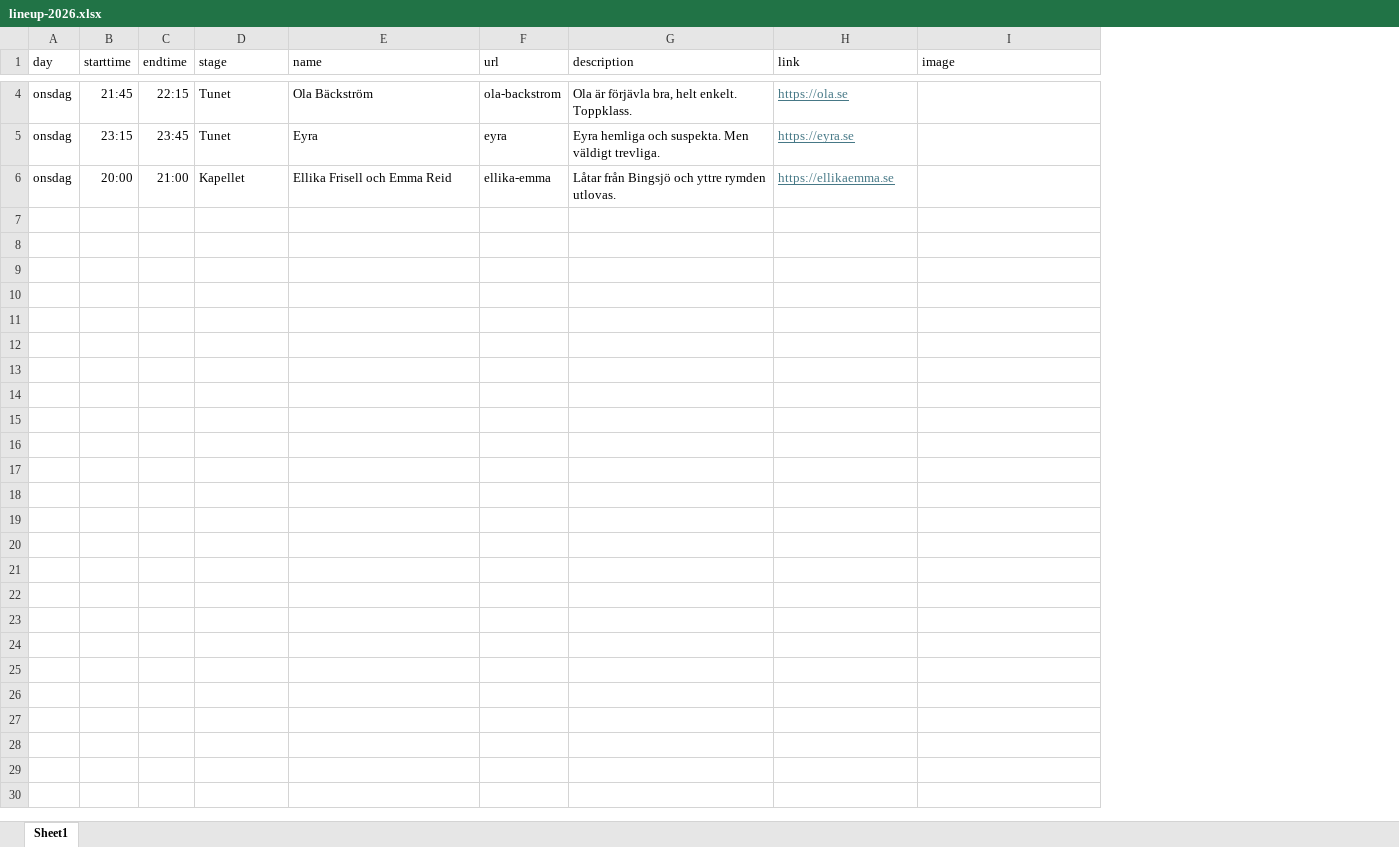
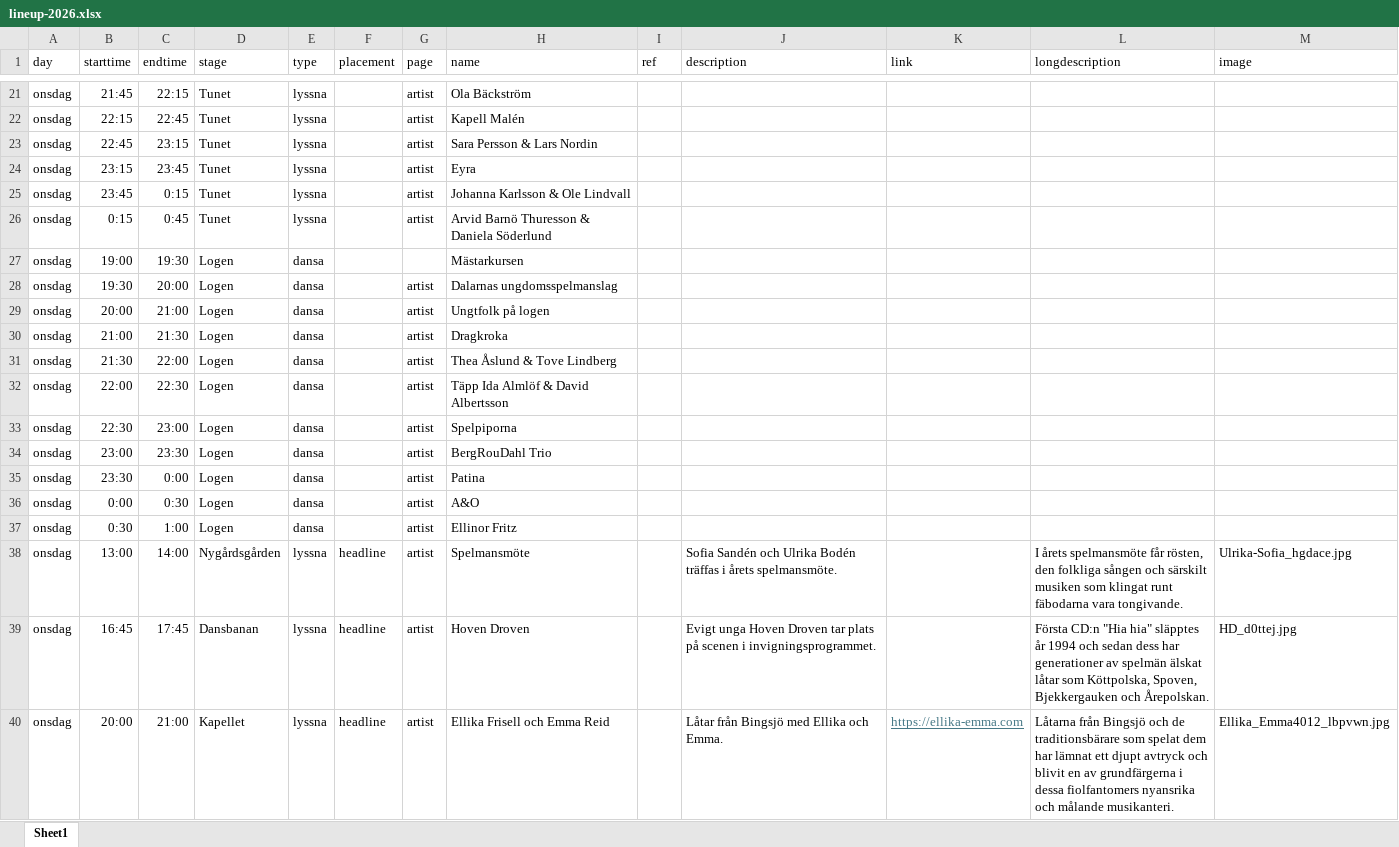
Before and after one commit to bingsjostamman/bingsjostamman.se, an Excel workbook: data/lineup-2026.xlsx, sheet Sheet1, drawn as a sheet; only a part is shown, gaps mark what is left out; values as stored, in another font and other column widths than the file's, no borders; removed rows and columns are numbered as before the commit, all else as after; the diff covers the shown part only; the diff names each change by its address in the sheet, - before the commit and + after, or states it on an @@ line.

Commit message:
artist list component and duplicate structure to all years for now

```diff
--- a/data/lineup-2026.xlsx (sheet Sheet1)
+++ b/data/lineup-2026.xlsx (sheet Sheet1)
+column E (type), row 21: lyssna; row 24: lyssna; row 40: lyssna
+column F (placement), row 40: headline
+column G (page), row 21: artist; row 24: artist; row 40: artist
-column F (url), rows 4-6: ola-backstrom | eyra | ellika-emma
+column I (ref), empty
+column L (longdescription), row 40: Låtarna från Bingsjö och de traditionsbärare som spelat dem har lämnat ett djupt avtryck och blivit en av grundfärgerna i dessa fiolfantomers nyansrika och målande musikanteri.
-J21 (description): Ola är förjävla bra, helt enkelt. Toppklass.
+J21 (description): (empty)
-K21 (link): https://ola.se
+K21 (link): (empty)
+row 22: onsdag | 22:15 | 22:45 | Tunet | lyssna |  | artist | Kapell Malén
+row 23: onsdag | 22:45 | 23:15 | Tunet | lyssna |  | artist | Sara Persson & Lars Nordin
-J24 (description): Eyra hemliga och suspekta. Men väldigt trevliga.
+J24 (description): (empty)
-K24 (link): https://eyra.se
+K24 (link): (empty)
+row 25: onsdag | 23:45 | 0:15 | Tunet | lyssna |  | artist | Johanna Karlsson & Ole Lindvall
+row 26: onsdag | 0:15 | 0:45 | Tunet | lyssna |  | artist | Arvid Barnö Thuresson & Daniela Söderlund
+row 27: onsdag | 19:00 | 19:30 | Logen | dansa |  |  | Mästarkursen
+row 28: onsdag | 19:30 | 20:00 | Logen | dansa |  | artist | Dalarnas ungdomsspelmanslag
+row 29: onsdag | 20:00 | 21:00 | Logen | dansa |  | artist | Ungtfolk på logen
+row 30: onsdag | 21:00 | 21:30 | Logen | dansa |  | artist | Dragkroka
+row 31: onsdag | 21:30 | 22:00 | Logen | dansa |  | artist | Thea Åslund & Tove Lindberg
+row 32: onsdag | 22:00 | 22:30 | Logen | dansa |  | artist | Täpp Ida Almlöf & David Albertsson
+row 33: onsdag | 22:30 | 23:00 | Logen | dansa |  | artist | Spelpiporna
+row 34: onsdag | 23:00 | 23:30 | Logen | dansa |  | artist | BergRouDahl Trio
+row 35: onsdag | 23:30 | 0:00 | Logen | dansa |  | artist | Patina
+row 36: onsdag | 0:00 | 0:30 | Logen | dansa |  | artist | A&O
+row 37: onsdag | 0:30 | 1:00 | Logen | dansa |  | artist | Ellinor Fritz
+row 38: onsdag | 13:00 | 14:00 | Nygårdsgården | lyssna | headline | artist | Spelmansmöte |  | Sofia Sandén och Ulrika Bodén träffas i årets spelmansmöte. |  | I årets spelmansmöte får rösten, den folkliga sången och särskilt musiken som klingat runt fäbodarna vara tongivande. | Ulrika-Sofia_hgdace.jpg
+row 39: onsdag | 16:45 | 17:45 | Dansbanan | lyssna | headline | artist | Hoven Droven |  | Evigt unga Hoven Droven tar plats på scenen i invigningsprogrammet. |  | Första CD:n "Hia hia" släpptes år 1994 och sedan dess har generationer av spelmän älskat låtar som Köttpolska, Spoven, Bjekkergauken och Årepolskan. | HD_d0ttej.jpg
-J40 (description): Låtar från Bingsjö och yttre rymden utlovas.
+J40 (description): Låtar från Bingsjö med Ellika och Emma.
-K40 (link): https://ellikaemma.se
+K40 (link): https://ellika-emma.com
-M40 (image): (empty)
+M40 (image): Ellika_Emma4012_lbpvwn.jpg
```
Also changed, not shown: 17 added rows and 5 edited cells elsewhere in this sheet, data/lineup-2024.xlsx, data/lineup-2025.xlsx, 22 other files.
